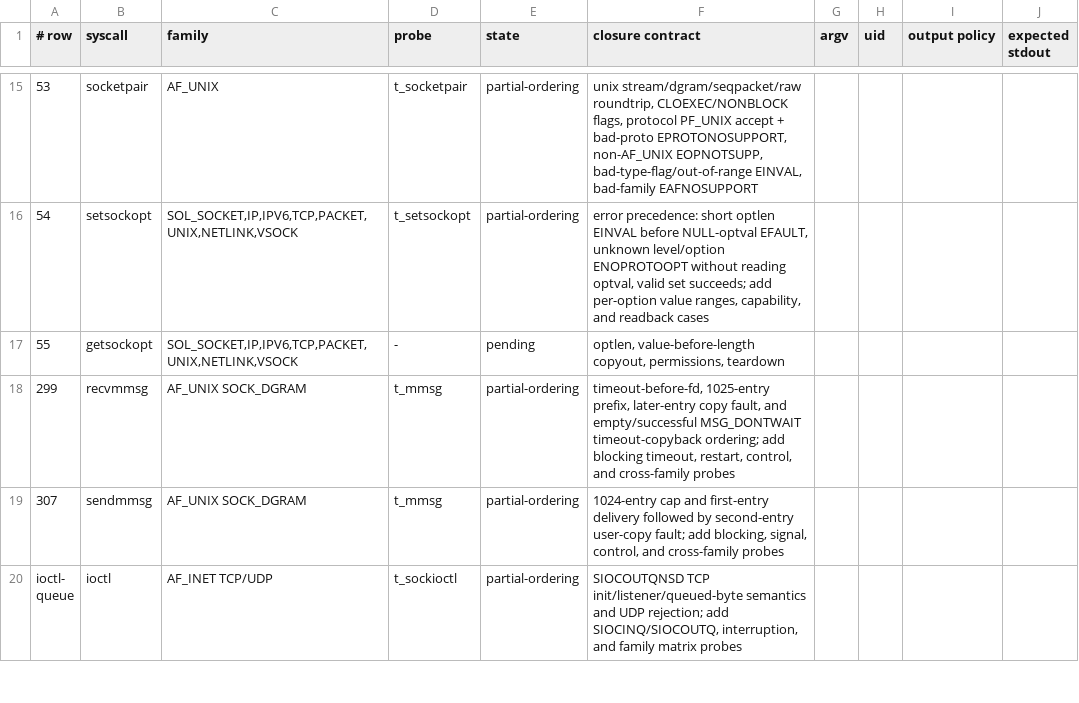
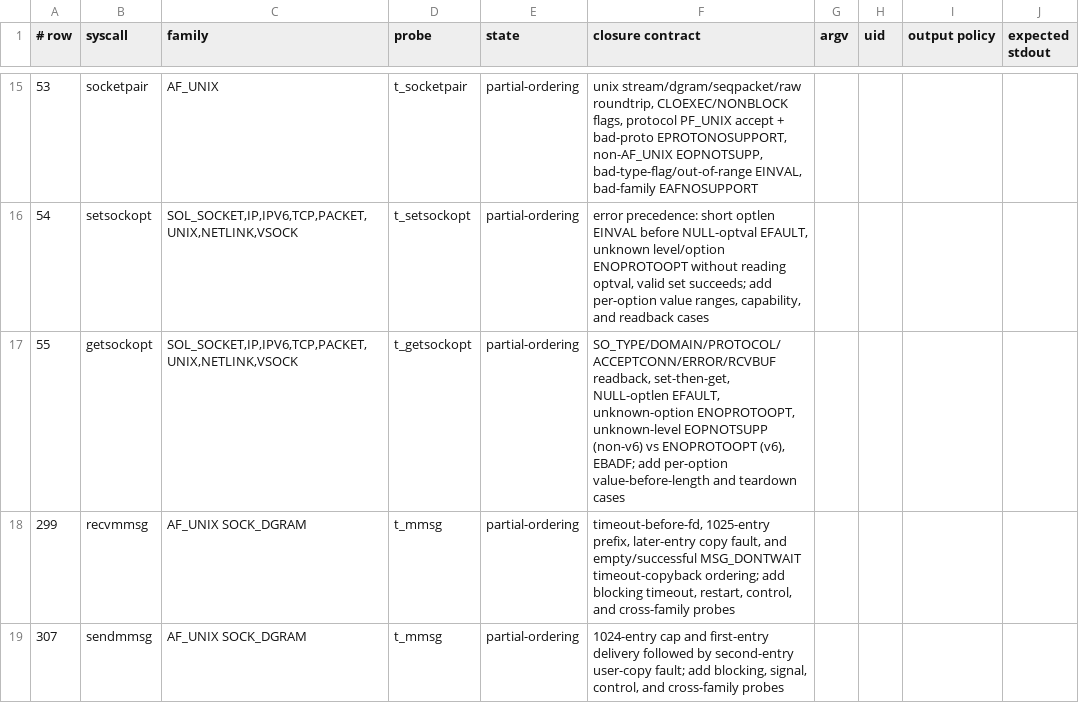
Before and after one commit to watkinslabs/oxide, a TSV file: tools/network-conformance-manifest.tsv, drawn as a sheet; only a part is shown, gaps mark what is left out; the shorter side is filled out with more unchanged rows.

Commit message:
fix(net): getsockopt unknown-level EOPNOTSUPP for non-IPv6 sockets
The getsockopt (level, optname) catch-all returned ENOPROTOOPT for every
unmatched pair, but Linux distinguishes an unknown OPTION from an
unknown LEVEL:

- unknown option at a recognized level (SOL_SOCKET/IP/IPV6/TCP) ->
  ENOPROTOOPT for every family;
- an UNRECOGNIZED level leaves the getsockopt chain as EOPNOTSUPP for
  non-IPv6 sockets (`ip_getsockopt` / af-specific tail) but ENOPROTOOPT
  for IPv6 (`ipv6_getsockopt`).

Characterized against the oracle: `getsockopt(fd, 999, ...)` returns
EOPNOTSUPP (95) on v4 TCP/UDP and AF_UNIX sockets but ENOPROTOOPT (92)
on v6 sockets, while an unknown option at SOL_SOCKET/IP/TCP is
ENOPROTOOPT on every family. The catch-all now applies that rule.

Only the malformed unrecognized-level path changes; every real program
uses a recognized level, so no boot path is affected. setsockopt keeps
its own ENOPROTOOPT-for-unknown-level behavior (Linux is asymmetric
here, confirmed on the oracle).

The shim is kernel-target-only, so this is proven by matching the
`t_getsockopt` oracle matrix plus source parity; syscalls 161/161 and
both kernel builds pass. Found while writing the row-55 corpus.

```diff
--- a/tools/network-conformance-manifest.tsv
+++ b/tools/network-conformance-manifest.tsv
@@ -16,3 +16,3 @@
 54	setsockopt	SOL_SOCKET,IP,IPV6,TCP,PACKET,UNIX,NETLINK,VSOCK	t_setsockopt	partial-ordering	error precedence: short optlen EINVAL before NULL-optval EFAULT, unknown level/option ENOPROTOOPT without reading optval, valid set succeeds; add per-option value ranges, capability, and readback cases
-55	getsockopt	SOL_SOCKET,IP,IPV6,TCP,PACKET,UNIX,NETLINK,VSOCK	-	pending	optlen, value-before-length copyout, permissions, teardown
+55	getsockopt	SOL_SOCKET,IP,IPV6,TCP,PACKET,UNIX,NETLINK,VSOCK	t_getsockopt	partial-ordering	SO_TYPE/DOMAIN/PROTOCOL/ACCEPTCONN/ERROR/RCVBUF readback, set-then-get, NULL-optlen EFAULT, unknown-option ENOPROTOOPT, unknown-level EOPNOTSUPP (non-v6) vs ENOPROTOOPT (v6), EBADF; add per-option value-before-length and teardown cases
 299	recvmmsg	AF_UNIX SOCK_DGRAM	t_mmsg	partial-ordering	timeout-before-fd, 1025-entry prefix, later-entry copy fault, and empty/successful MSG_DONTWAIT timeout-copyback ordering; add blocking timeout, restart, control, and cross-family probes
```
Also changed, not shown: 4 other files.
